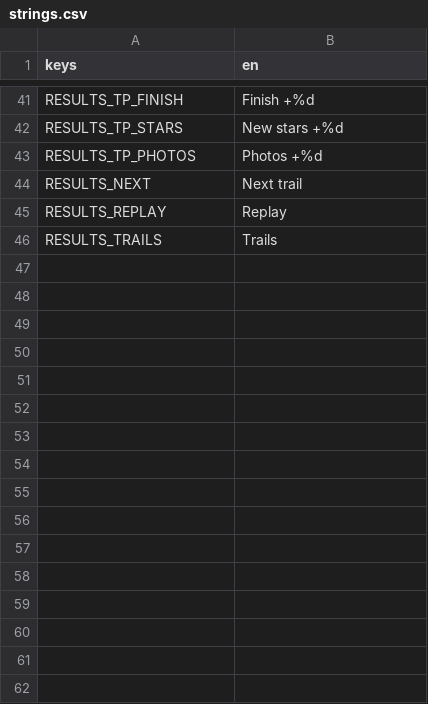
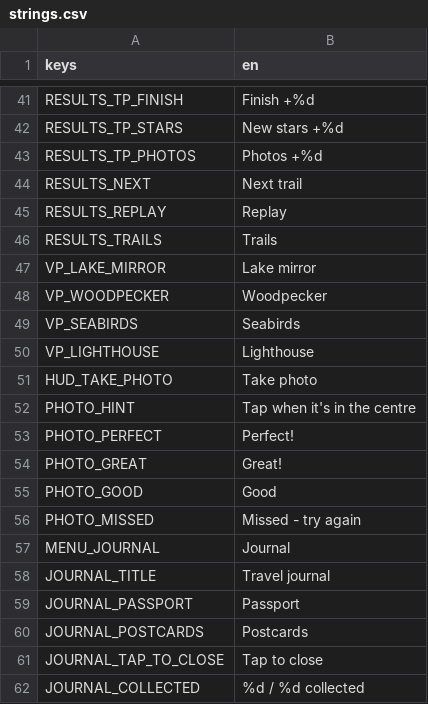
Before and after one commit to Jayancv/peak-rush, a CSV file: translations/strings.csv, drawn as a sheet; only a part is shown, gaps mark what is left out; the diff names each change by its address in the sheet, - before the commit and + after, or states it on an @@ line.

Commit message:
feat: Implement photo mode feature in Trail Runner
- Added PhotoMode functionality to allow players to take photos at viewpoints.
- Introduced PhotoSubject for dynamic subjects (birds/boats) that move within the frame.
- Updated HUD to include a photo prompt when near viewpoints.
- Integrated photo scoring system to evaluate photo quality based on subject positioning.
- Enhanced Viewpoint class to manage photo subjects and handle hiker interactions.
- Created tests for photo flow and scoring to ensure functionality works as intended.
- Updated translations to include new strings related to photo mode and viewpoints.

```diff
--- a/translations/strings.csv
+++ b/translations/strings.csv
+row 47: VP_LAKE_MIRROR | Lake mirror
+row 48: VP_WOODPECKER | Woodpecker
+row 49: VP_SEABIRDS | Seabirds
+row 50: VP_LIGHTHOUSE | Lighthouse
+row 51: HUD_TAKE_PHOTO | Take photo
+row 52: PHOTO_HINT | Tap when it's in the centre
+row 53: PHOTO_PERFECT | Perfect!
+row 54: PHOTO_GREAT | Great!
+row 55: PHOTO_GOOD | Good
+row 56: PHOTO_MISSED | Missed - try again
+row 57: MENU_JOURNAL | Journal
+row 58: JOURNAL_TITLE | Travel journal
+row 59: JOURNAL_PASSPORT | Passport
+row 60: JOURNAL_POSTCARDS | Postcards
+row 61: JOURNAL_TAP_TO_CLOSE | Tap to close
+row 62: JOURNAL_COLLECTED | %d / %d collected
```
Also changed, not shown: 46 other files.
